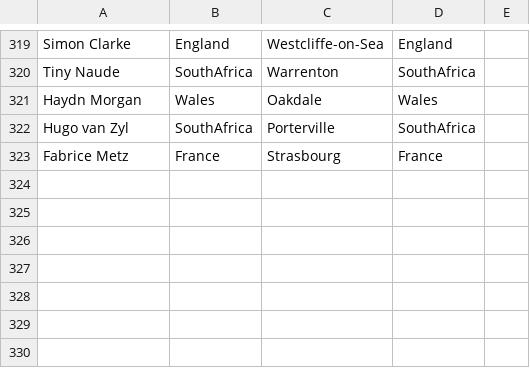
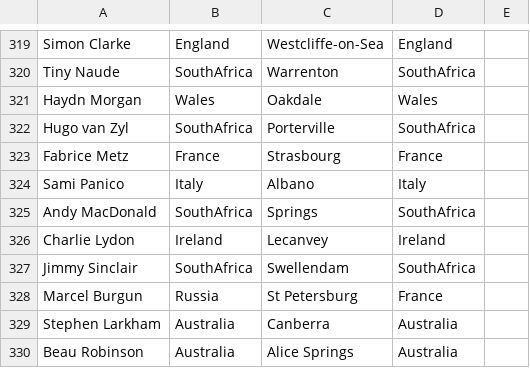
Before and after one commit to hautahi/Rugby-Wanderers, a CSV file: 2.clean/manual_adjustments/player_codes.csv, drawn as a sheet; only a part is shown, gaps mark what is left out; the diff names each change by its address in the sheet, - before the commit and + after, or states it on an @@ line.

Commit message:
Latest birthplace birth country mapping clean up.

```diff
--- a/2.clean/manual_adjustments/player_codes.csv
+++ b/2.clean/manual_adjustments/player_codes.csv
+row 324: Sami Panico | Italy | Albano | Italy
+row 325: Andy MacDonald | SouthAfrica | Springs | SouthAfrica
+row 326: Charlie Lydon | Ireland | Lecanvey | Ireland
+row 327: Jimmy Sinclair | SouthAfrica | Swellendam | SouthAfrica
+row 328: Marcel Burgun | Russia | St Petersburg | France
+row 329: Stephen Larkham | Australia | Canberra | Australia
+row 330: Beau Robinson | Australia | Alice Springs | Australia
```
Also changed, not shown: 2.clean/manual_adjustments/city_codes.csv, data/1.main_data.csv, 8 other files.
